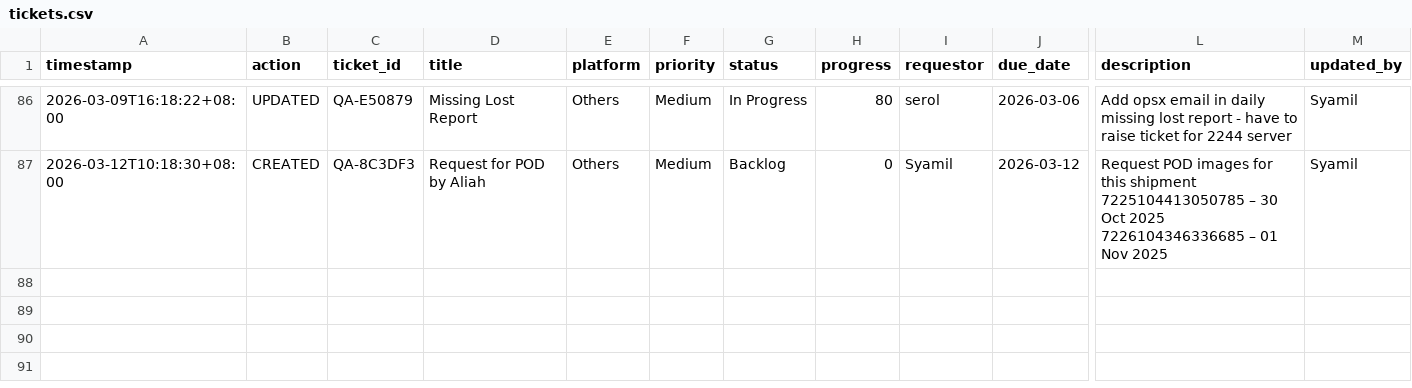
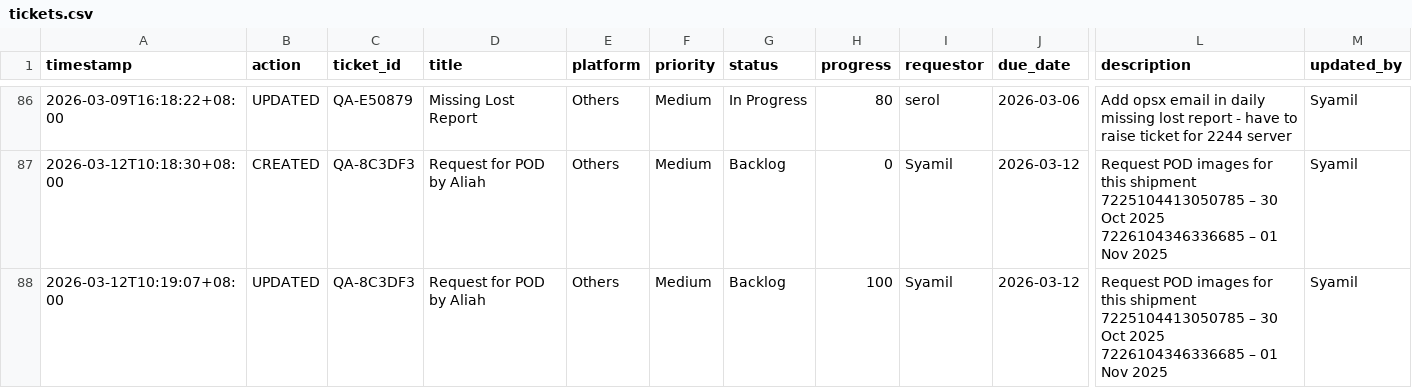
Before and after one commit to serol13/MY_opsX, a CSV file: tickets.csv, drawn as a sheet; only a part is shown, gaps mark what is left out; rows hold the shown columns only; ↵ is a line break in a cell; the diff names each change by its address in the sheet, - before the commit and + after, or states it on an @@ line.

Commit message:
[UPDATED] QA-8C3DF3 by Syamil — 2026-03-12T10:19

```diff
--- a/tickets.csv
+++ b/tickets.csv
+row 88: 2026-03-12T10:19:07+08:00 | UPDATED | QA-8C3DF3 | Request for POD by Aliah | Others | Medium | Backlog | 100 | Syamil | 2026-03-12 | Request POD images for this shipment ↵ 7225104413050785 – 30 Oct 2025 ↵ 7226104346336685 – 01 Nov 2025 | Syamil
```
